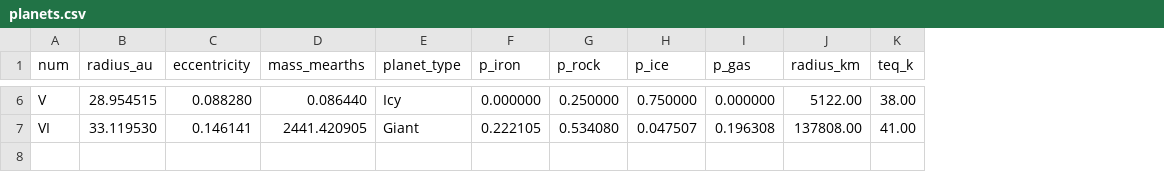
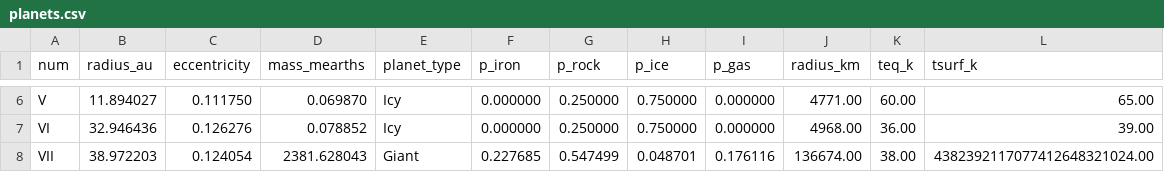
Before and after one commit to oculus99/accrete3, a CSV file: planets.csv, drawn as a sheet; only a part is shown, gaps mark what is left out; the diff covers the shown part only; the diff names each change by its address in the sheet, - before the commit and + after, or states it on an @@ line.

Commit message:
tsurf

```diff
--- a/planets.csv
+++ b/planets.csv
+column L (tsurf_k), rows 6-7: 65.00 | 39.00
-B6 (radius_au): 28.954515
+B6 (radius_au): 11.894027
-C6 (eccentricity): 0.088280
+C6 (eccentricity): 0.111750
-D6 (mass_mearths): 0.086440
+D6 (mass_mearths): 0.069870
-J6 (radius_km): 5122.00
+J6 (radius_km): 4771.00
-K6 (teq_k): 38.00
+K6 (teq_k): 60.00
-B7 (radius_au): 33.119530
+B7 (radius_au): 32.946436
-C7 (eccentricity): 0.146141
+C7 (eccentricity): 0.126276
-D7 (mass_mearths): 2441.420905
+D7 (mass_mearths): 0.078852
-E7 (planet_type): Giant
+E7 (planet_type): Icy
-F7 (p_iron): 0.222105
+F7 (p_iron): 0.000000
-G7 (p_rock): 0.534080
+G7 (p_rock): 0.250000
-H7 (p_ice): 0.047507
+H7 (p_ice): 0.750000
-I7 (p_gas): 0.196308
+I7 (p_gas): 0.000000
-J7 (radius_km): 137808.00
+J7 (radius_km): 4968.00
-K7 (teq_k): 41.00
+K7 (teq_k): 36.00
+row 8: VII | 38.972203 | 0.124054 | 2381.628043 | Giant | 0.227685 | 0.547499 | 0.048701 | 0.176116 | 136674.00 | 38.00 | 4382392117077412648321024.00
```
Also changed, not shown: 27 edited cells elsewhere in this file, 4 other files.
